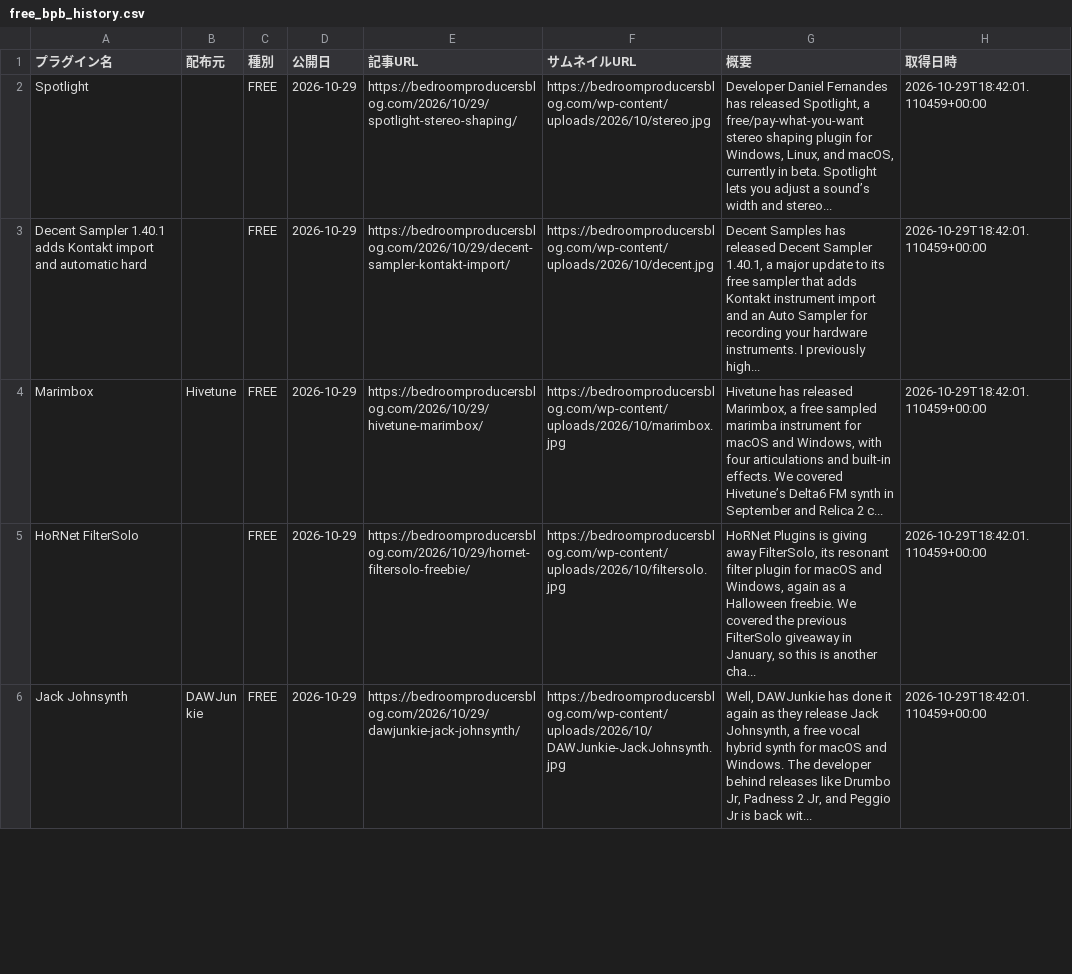
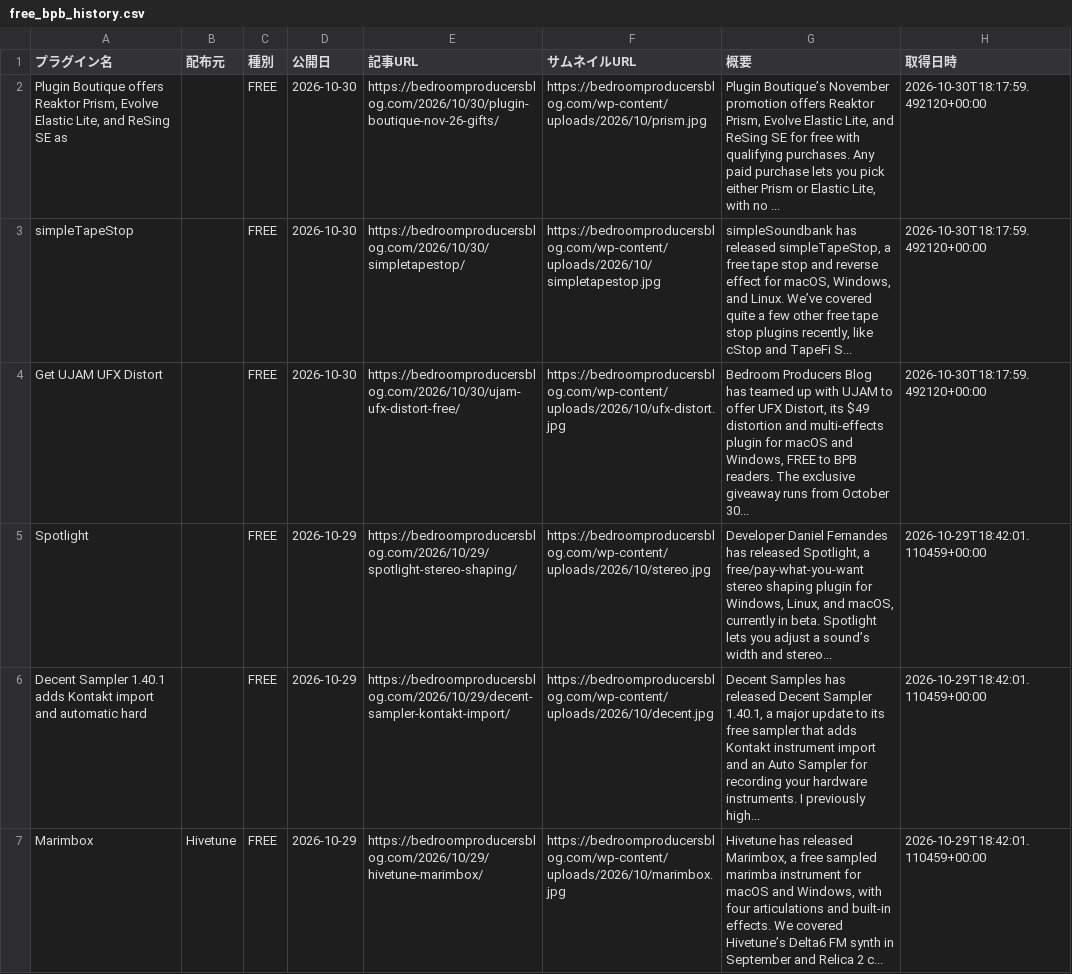
Before and after one commit to Plugin-Tsushin/plugin-boutique-scraper, a CSV file: output/free_bpb_history.csv, drawn as a sheet; only a part is shown; the shorter side is filled out with more unchanged rows; the diff names each change by its address in the sheet, - before the commit and + after, or states it on an @@ line.

```diff
--- a/output/free_bpb_history.csv
+++ b/output/free_bpb_history.csv
+row 2: Plugin Boutique offers Reaktor Prism, Evolve Elastic Lite, and ReSing SE as |  | FREE | 2026-10-30 | https://bedroomproducersblog.com/2026/10/30/plugin-boutique-nov-26-gifts/ | https://bedroomproducersblog.com/wp-content/uploads/2026/10/prism.jpg | Plugin Boutique’s November promotion offers Reaktor Prism, Evolve Elastic Lite, and ReSing SE for free with qualifying purchases. Any paid purchase lets you pick either Prism or Elastic Lite, with no ... | 2026-10-30T18:17:59.492120+00:00
+row 3: simpleTapeStop |  | FREE | 2026-10-30 | https://bedroomproducersblog.com/2026/10/30/simpletapestop/ | https://bedroomproducersblog.com/wp-content/uploads/2026/10/simpletapestop.jpg | simpleSoundbank has released simpleTapeStop, a free tape stop and reverse effect for macOS, Windows, and Linux. We’ve covered quite a few other free tape stop plugins recently, like cStop and TapeFi S... | 2026-10-30T18:17:59.492120+00:00
+row 4: Get UJAM UFX Distort |  | FREE | 2026-10-30 | https://bedroomproducersblog.com/2026/10/30/ujam-ufx-distort-free/ | https://bedroomproducersblog.com/wp-content/uploads/2026/10/ufx-distort.jpg | Bedroom Producers Blog has teamed up with UJAM to offer UFX Distort, its $49 distortion and multi-effects plugin for macOS and Windows, FREE to BPB readers. The exclusive giveaway runs from October 30... | 2026-10-30T18:17:59.492120+00:00
```
Also changed, not shown: 1 other file.
